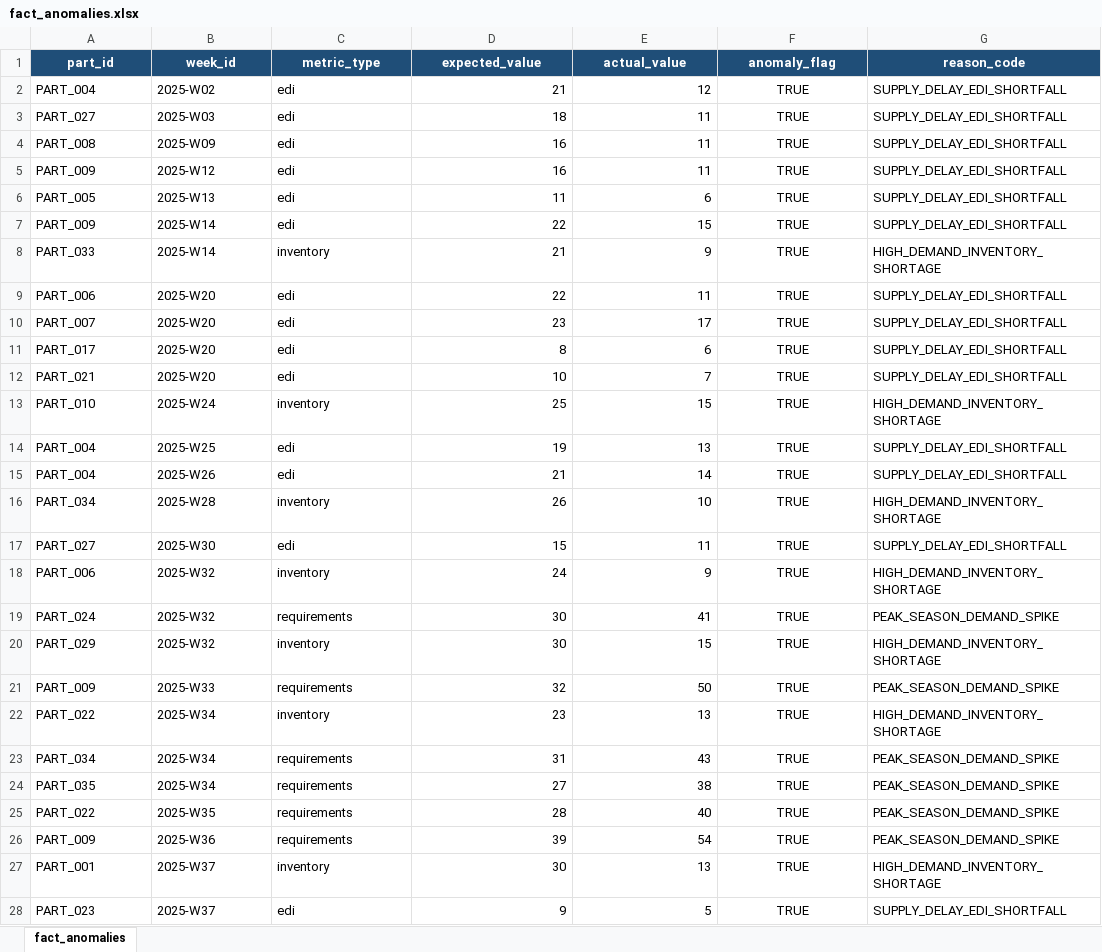
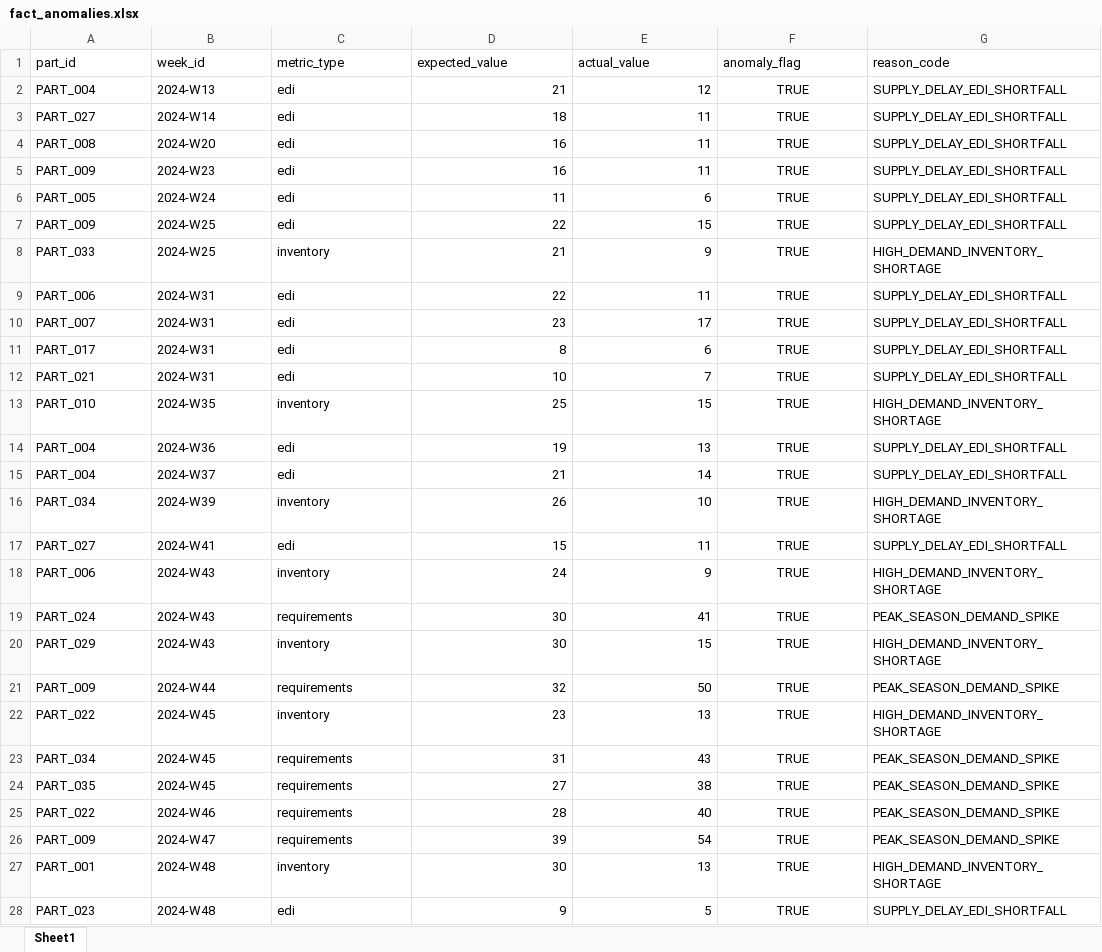
Before and after one commit to MG-280/DT, an Excel workbook: database/raw/fact_anomalies.xlsx, sheet Sheet1, drawn as a sheet; only a part is shown; values as stored, in another font and other column widths than the file's, no borders; the diff covers the shown part only; the diff names each change by its address in the sheet, - before the commit and + after, or states it on an @@ line.

```diff
--- a/database/raw/fact_anomalies.xlsx (sheet Sheet1)
+++ b/database/raw/fact_anomalies.xlsx (sheet Sheet1)
-sheet tab: fact_anomalies
+sheet tab: Sheet1
@@ A1:G1 fill: #1F4E78 → none, bold: on → off, text colour: #FFFFFF → black, alignment: center → left @@
-B2 (week_id): 2025-W02
+B2 (week_id): 2024-W13
-B3 (week_id): 2025-W03
+B3 (week_id): 2024-W14
-B4 (week_id): 2025-W09
+B4 (week_id): 2024-W20
-B5 (week_id): 2025-W12
+B5 (week_id): 2024-W23
-B6 (week_id): 2025-W13
+B6 (week_id): 2024-W24
-B7:B8 (week_id): 2025-W14
+B7:B8 (week_id): 2024-W25
-B9:B12 (week_id): 2025-W20
+B9:B12 (week_id): 2024-W31
-B13 (week_id): 2025-W24
+B13 (week_id): 2024-W35
-B14 (week_id): 2025-W25
+B14 (week_id): 2024-W36
-B15 (week_id): 2025-W26
+B15 (week_id): 2024-W37
-B16 (week_id): 2025-W28
+B16 (week_id): 2024-W39
-B17 (week_id): 2025-W30
+B17 (week_id): 2024-W41
-B18:B20 (week_id): 2025-W32
+B18:B20 (week_id): 2024-W43
-B21 (week_id): 2025-W33
+B21 (week_id): 2024-W44
-B22:B24 (week_id): 2025-W34
+B22:B24 (week_id): 2024-W45
-B25 (week_id): 2025-W35
+B25 (week_id): 2024-W46
-B26 (week_id): 2025-W36
+B26 (week_id): 2024-W47
-B27:B28 (week_id): 2025-W37
+B27:B28 (week_id): 2024-W48
```
Also changed, not shown: 53 edited cells elsewhere in this sheet, database/raw/dim_day.xlsx, database/raw/dim_week.xlsx, 12 other files.
